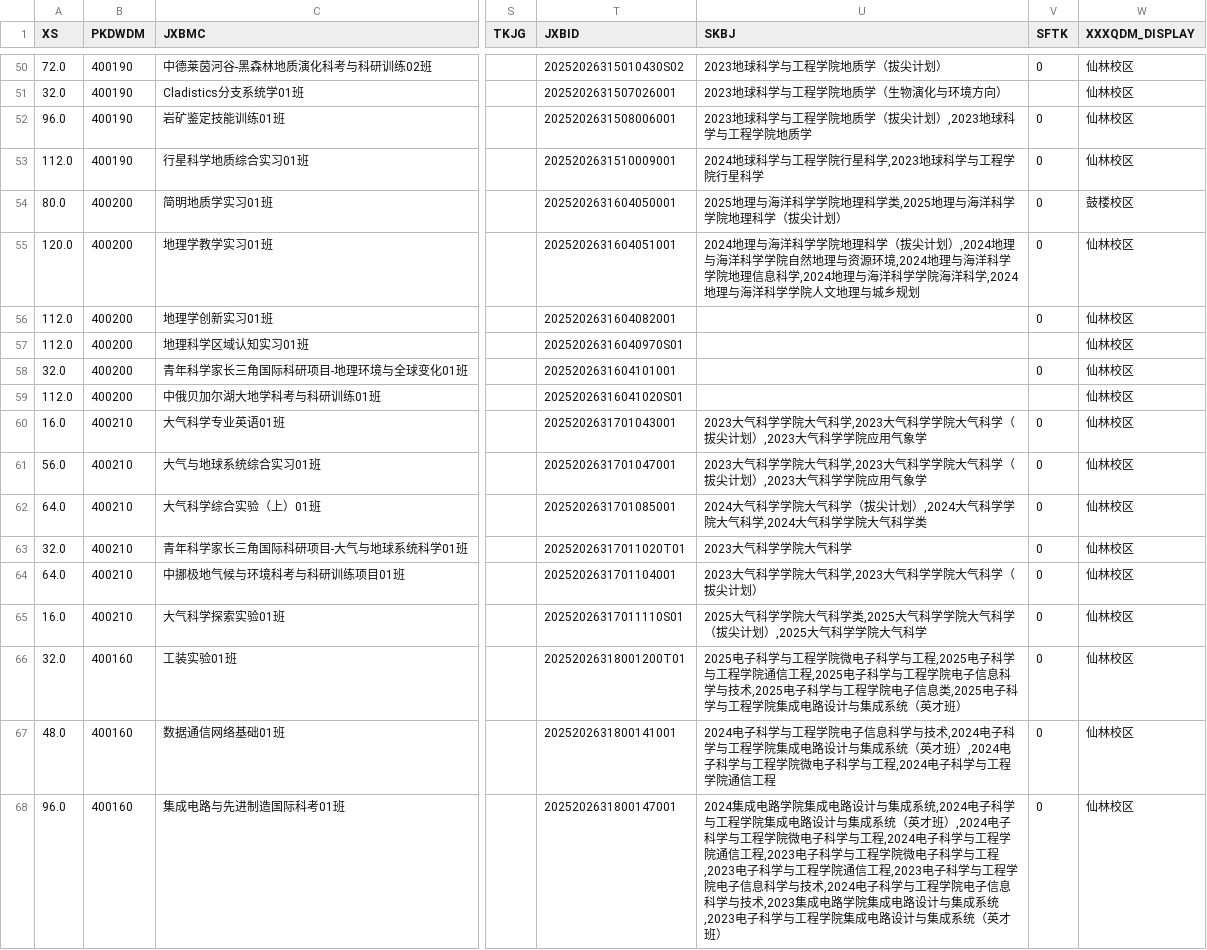
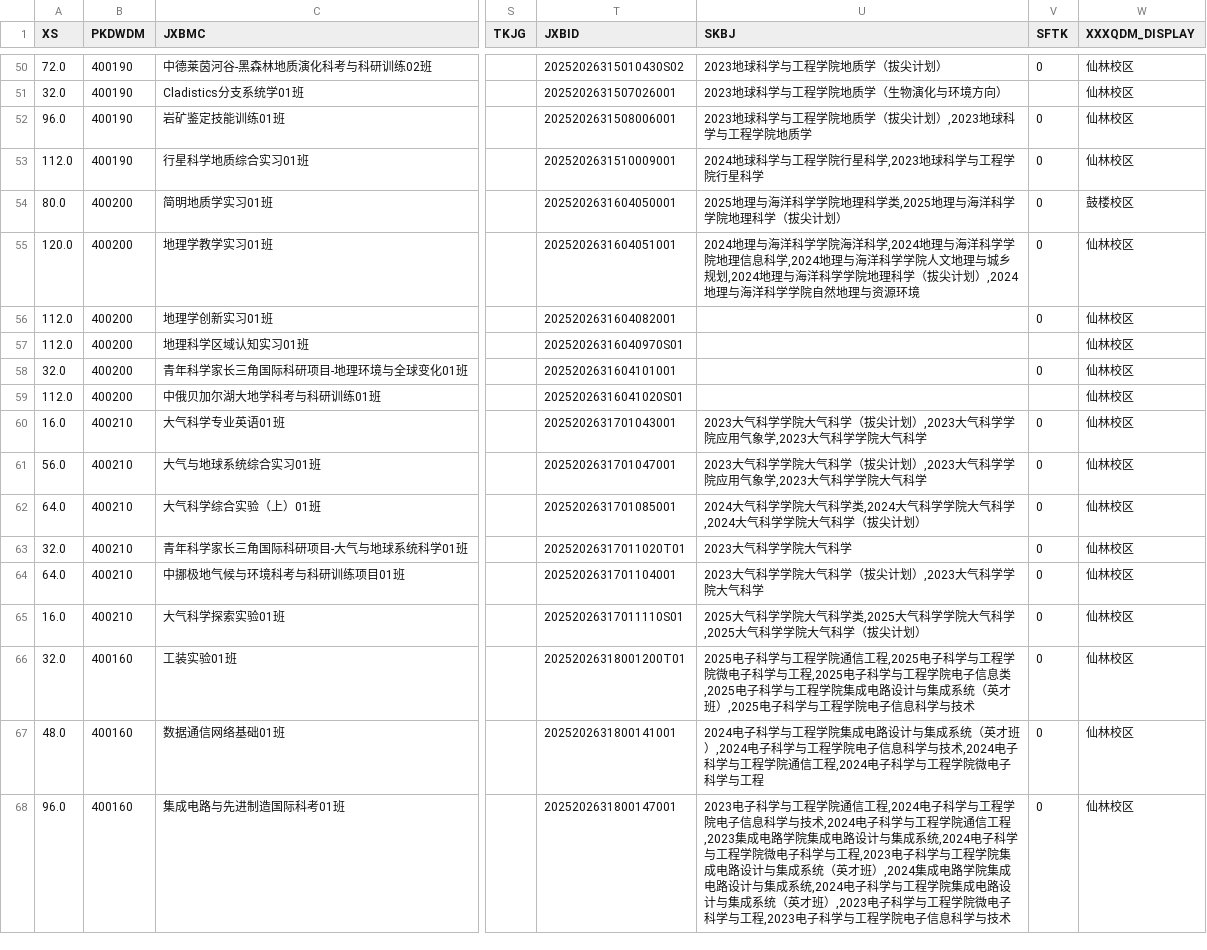
Before and after one commit to at-nju/courses, a CSV file: data/2025-2026-3/courses.csv, drawn as a sheet; only a part is shown, gaps mark what is left out; the diff covers the shown part only; the diff names each change by its address in the sheet, - before the commit and + after, or states it on an @@ line.

```diff
--- a/data/2025-2026-3/courses.csv
+++ b/data/2025-2026-3/courses.csv
-U55 (SKBJ): …科学学院地理科学（拔尖计划）,2024地理与海洋科学学院自然地理与资源环境,2024地理与海洋科学学院地理信息科学,2024地理与海洋科学学院海洋科学,2024地理与海洋科学学院人文地理与城乡规划
+U55 (SKBJ): …科学学院海洋科学,2024地理与海洋科学学院地理信息科学,2024地理与海洋科学学院人文地理与城乡规划,2024地理与海洋科学学院地理科学（拔尖计划）,2024地理与海洋科学学院自然地理与资源环境
-U60:U61 (SKBJ): …大气科学,2023大气科学学院大气科学（拔尖计划）,2023大气科学学院应用气象学
+U60:U61 (SKBJ): …大气科学（拔尖计划）,2023大气科学学院应用气象学,2023大气科学学院大气科学
-U62 (SKBJ): …大气科学（拔尖计划）,2024大气科学学院大气科学,2024大气科学学院大气科学类
+U62 (SKBJ): …大气科学类,2024大气科学学院大气科学,2024大气科学学院大气科学（拔尖计划）
-U64 (SKBJ): 2023大气科学学院大气科学,2023大气科学学院大气科学（拔尖计划）
+U64 (SKBJ): 2023大气科学学院大气科学（拔尖计划）,2023大气科学学院大气科学
-U65 (SKBJ): …大气科学（拔尖计划）,2025大气科学学院大气科学
+U65 (SKBJ): …大气科学,2025大气科学学院大气科学（拔尖计划）
-U66 (SKBJ): …工程学院微电子科学与工程,2025电子科学与工程学院通信工程,2025电子科学与工程学院电子信息科学与技术,2025电子科学与工程学院电子信息类,2025电子科学与工程学院集成电路设计与集成系统（英才班）
+U66 (SKBJ): …工程学院通信工程,2025电子科学与工程学院微电子科学与工程,2025电子科学与工程学院电子信息类,2025电子科学与工程学院集成电路设计与集成系统（英才班）,2025电子科学与工程学院电子信息科学与技术
-U67 (SKBJ): …工程学院电子信息科学与技术,2024电子科学与工程学院集成电路设计与集成系统（英才班）,2024电子科学与工程学院微电子科学与工程,2024电子科学与工程学院通信工程
+U67 (SKBJ): …工程学院集成电路设计与集成系统（英才班）,2024电子科学与工程学院电子信息科学与技术,2024电子科学与工程学院通信工程,2024电子科学与工程学院微电子科学与工程
-U68 (SKBJ): 2024集成电路学院集成电路设计与集成系统,2024电子科学与工程学院集成电路设计与集成系统（英才班）,2024电子科学与工程学院微电子科学与工程,2024电子科学与工程学院通信工程,2023电子科学与工程学院微电子科学与工程,2023电子科学与工程学院通信工程,2023电子科学与工程学院电子信息科学与技术,2024电子科学与工程学院电子信息科学与技术,2023集成电路学院集成电路设计与集成系统,2023电子科学与工程学院集成电路设计与集成系统（英才班）
+U68 (SKBJ): 2023电子科学与工程学院通信工程,2024电子科学与工程学院电子信息科学与技术,2024电子科学与工程学院通信工程,2023集成电路学院集成电路设计与集成系统,2024电子科学与工程学院微电子科学与工程,2023电子科学与工程学院集成电路设计与集成系统（英才班）,2024集成电路学院集成电路设计与集成系统,2024电子科学与工程学院集成电路设计与集成系统（英才班）,2023电子科学与工程学院微电子科学与工程,2023电子科学与工程学院电子信息科学与技术
```
Also changed, not shown: 45 edited cells elsewhere in this file, 7 other files.
